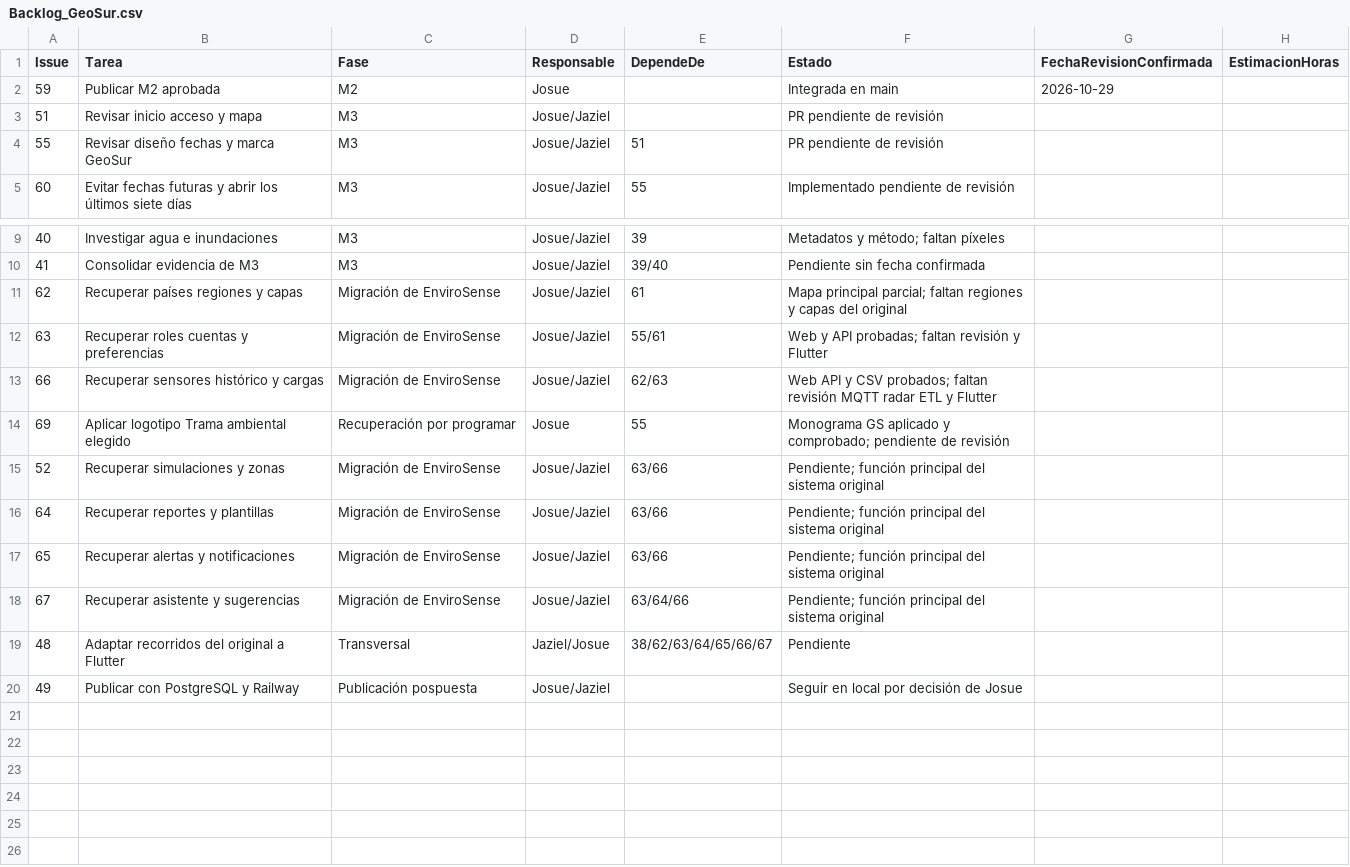
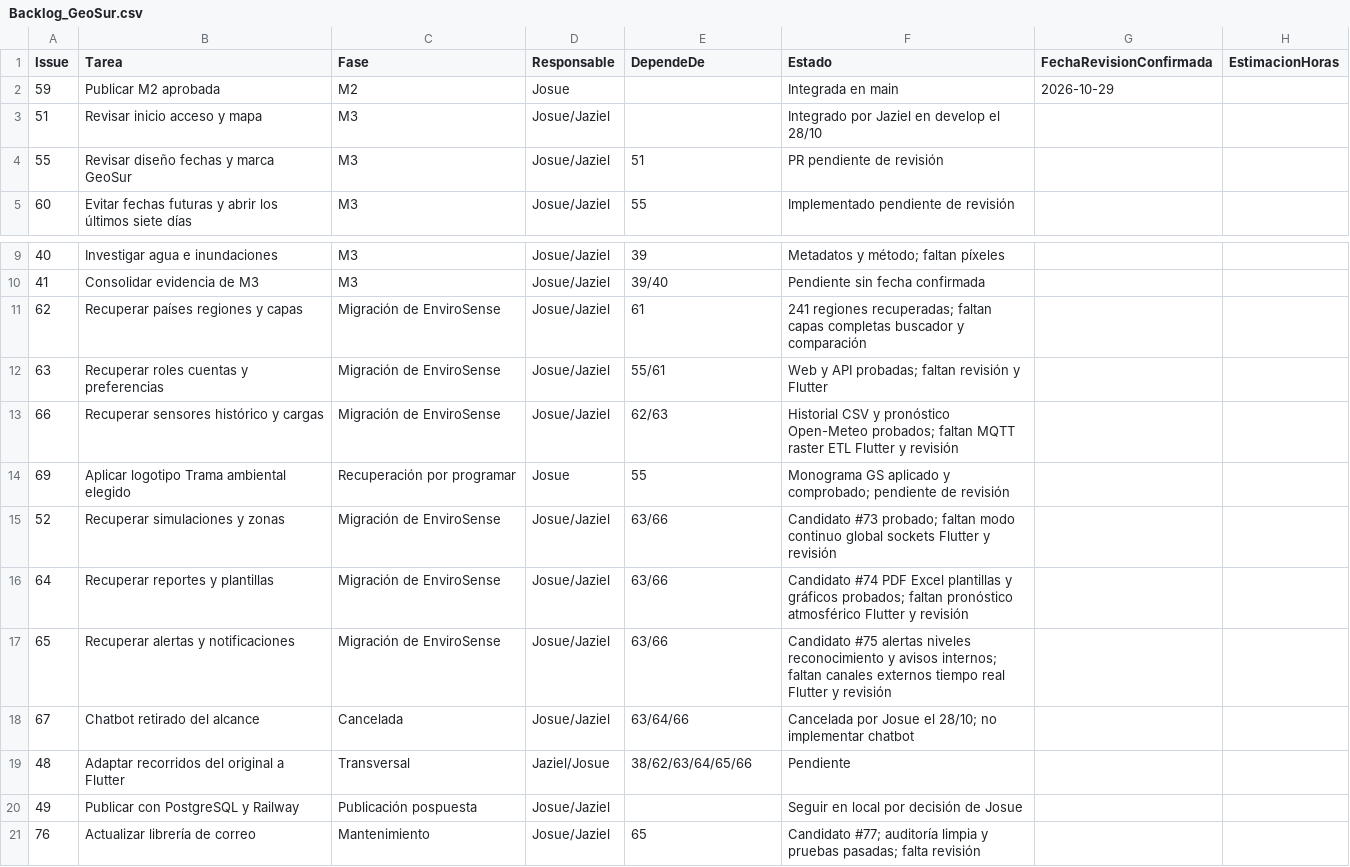
Before and after one commit to elingeyesdev/t6-medicion-ambiental, a CSV file: planificacion/Backlog_GeoSur.csv, drawn as a sheet; only a part is shown, gaps mark what is left out.

Commit message:
Recupero el pronóstico de EnviroSense y retiro el chatbot (#66)

```diff
--- a/planificacion/Backlog_GeoSur.csv
+++ b/planificacion/Backlog_GeoSur.csv
@@ -2,3 +2,3 @@ Issue,Tarea,Fase,Responsable,DependeDe,Estado,FechaRevisionConfirmada,Estimacion
 59,Publicar M2 aprobada,M2,Josue,,Integrada en main,2026-10-29,
-51,Revisar inicio acceso y mapa,M3,Josue/Jaziel,,PR pendiente de revisión,,
+51,Revisar inicio acceso y mapa,M3,Josue/Jaziel,,Integrado por Jaziel en develop el 28/10,,
 55,Revisar diseño fechas y marca GeoSur,M3,Josue/Jaziel,51,PR pendiente de revisión,,
@@ -10,11 +10,12 @@ Issue,Tarea,Fase,Responsable,DependeDe,Estado,FechaRevisionConfirmada,Estimacion
 41,Consolidar evidencia de M3,M3,Josue/Jaziel,39/40,Pendiente sin fecha confirmada,,
-62,Recuperar países regiones y capas,Migración de EnviroSense,Josue/Jaziel,61,Mapa principal parcial; faltan regiones y capas del original,,
+62,Recuperar países regiones y capas,Migración de EnviroSense,Josue/Jaziel,61,241 regiones recuperadas; faltan capas completas buscador y comparación,,
 63,Recuperar roles cuentas y preferencias,Migración de EnviroSense,Josue/Jaziel,55/61,Web y API probadas; faltan revisión y Flutter,,
-66,Recuperar sensores histórico y cargas,Migración de EnviroSense,Josue/Jaziel,62/63,Web API y CSV probados; faltan revisión MQTT radar ETL y Flutter,,
+66,Recuperar sensores histórico y cargas,Migración de EnviroSense,Josue/Jaziel,62/63,Historial CSV y pronóstico Open-Meteo probados; faltan MQTT raster ETL Flutter y revisión,,
 69,Aplicar logotipo Trama ambiental elegido,Recuperación por programar,Josue,55,Monograma GS aplicado y comprobado; pendiente de revisión,,
-52,Recuperar simulaciones y zonas,Migración de EnviroSense,Josue/Jaziel,63/66,Pendiente; función principal del sistema original,,
-64,Recuperar reportes y plantillas,Migración de EnviroSense,Josue/Jaziel,63/66,Pendiente; función principal del sistema original,,
-65,Recuperar alertas y notificaciones,Migración de EnviroSense,Josue/Jaziel,63/66,Pendiente; función principal del sistema original,,
-67,Recuperar asistente y sugerencias,Migración de EnviroSense,Josue/Jaziel,63/64/66,Pendiente; función principal del sistema original,,
-48,Adaptar recorridos del original a Flutter,Transversal,Jaziel/Josue,38/62/63/64/65/66/67,Pendiente,,
+52,Recuperar simulaciones y zonas,Migración de EnviroSense,Josue/Jaziel,63/66,Candidato #73 probado; faltan modo continuo global sockets Flutter y revisión,,
+64,Recuperar reportes y plantillas,Migración de EnviroSense,Josue/Jaziel,63/66,Candidato #74 PDF Excel plantillas y gráficos probados; faltan pronóstico atmosférico Flutter y revisión,,
+65,Recuperar alertas y notificaciones,Migración de EnviroSense,Josue/Jaziel,63/66,Candidato #75 alertas niveles reconocimiento y avisos internos; faltan canales externos tiempo real Flutter y revisión,,
+67,Chatbot retirado del alcance,Cancelada,Josue/Jaziel,63/64/66,Cancelada por Josue el 28/10; no implementar chatbot,,
+48,Adaptar recorridos del original a Flutter,Transversal,Jaziel/Josue,38/62/63/64/65/66,Pendiente,,
 49,Publicar con PostgreSQL y Railway,Publicación pospuesta,Josue/Jaziel,,Seguir en local por decisión de Josue,,
+76,Actualizar librería de correo,Mantenimiento,Josue/Jaziel,65,Candidato #77; auditoría limpia y pruebas pasadas; falta revisión,,
```
Also changed, not shown: 20 other files.
